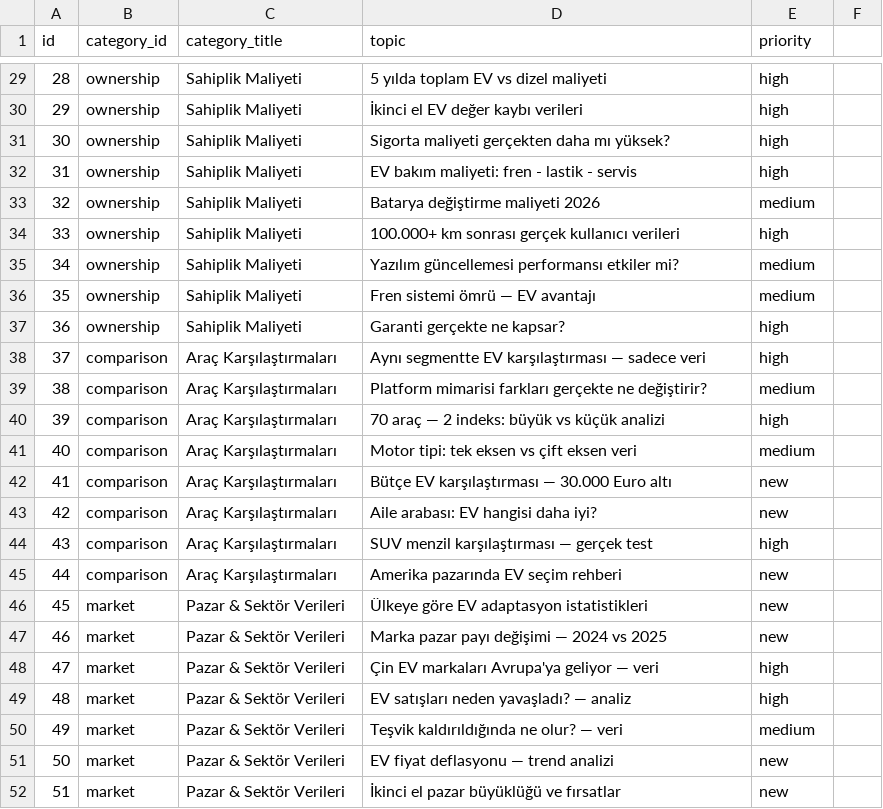
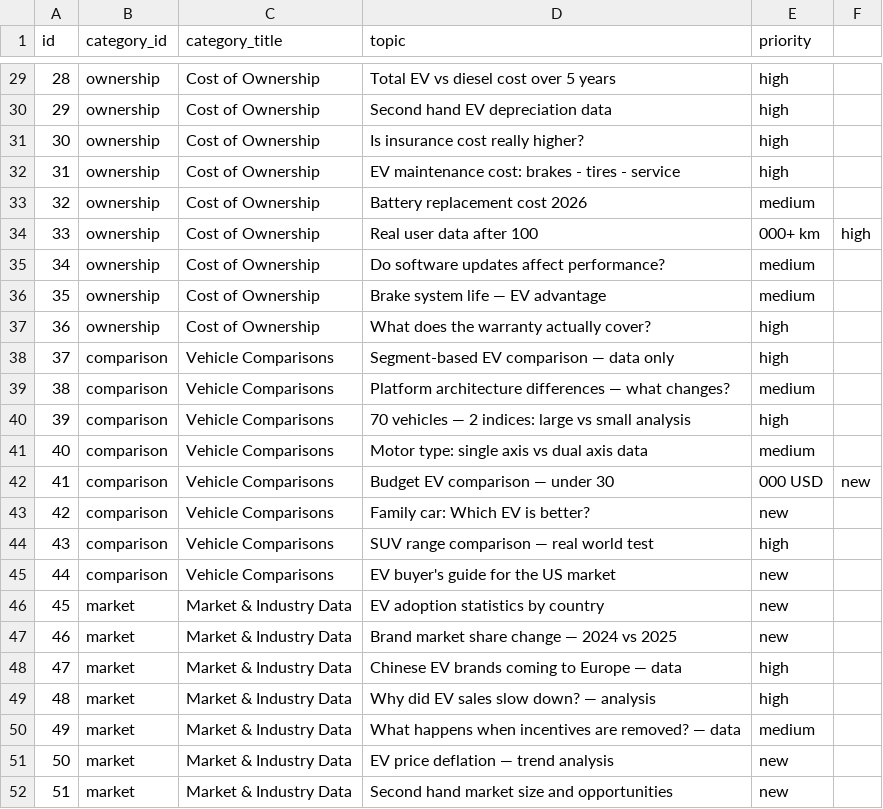
Before and after one commit to trixterx101-web/Evcarix, a CSV file: data/topics.csv, drawn as a sheet; only a part is shown, gaps mark what is left out; the diff covers the shown part only.

```diff
--- a/data/topics.csv
+++ b/data/topics.csv
@@ -29,24 +29,24 @@ id,category_id,category_title,topic,priority
-28,ownership,Sahiplik Maliyeti,5 yılda toplam EV vs dizel maliyeti,high
-29,ownership,Sahiplik Maliyeti,İkinci el EV değer kaybı verileri,high
-30,ownership,Sahiplik Maliyeti,Sigorta maliyeti gerçekten daha mı yüksek?,high
-31,ownership,Sahiplik Maliyeti,EV bakım maliyeti: fren - lastik - servis,high
-32,ownership,Sahiplik Maliyeti,Batarya değiştirme maliyeti 2026,medium
-33,ownership,Sahiplik Maliyeti,100.000+ km sonrası gerçek kullanıcı verileri,high
-34,ownership,Sahiplik Maliyeti,Yazılım güncellemesi performansı etkiler mi?,medium
-35,ownership,Sahiplik Maliyeti,Fren sistemi ömrü — EV avantajı,medium
-36,ownership,Sahiplik Maliyeti,Garanti gerçekte ne kapsar?,high
-37,comparison,Araç Karşılaştırmaları,Aynı segmentte EV karşılaştırması — sadece veri,high
-38,comparison,Araç Karşılaştırmaları,Platform mimarisi farkları gerçekte ne değiştirir?,medium
-39,comparison,Araç Karşılaştırmaları,70 araç — 2 indeks: büyük vs küçük analizi,high
-40,comparison,Araç Karşılaştırmaları,Motor tipi: tek eksen vs çift eksen veri,medium
-41,comparison,Araç Karşılaştırmaları,Bütçe EV karşılaştırması — 30.000 Euro altı,new
-42,comparison,Araç Karşılaştırmaları,Aile arabası: EV hangisi daha iyi?,new
-43,comparison,Araç Karşılaştırmaları,SUV menzil karşılaştırması — gerçek test,high
-44,comparison,Araç Karşılaştırmaları,Amerika pazarında EV seçim rehberi,new
-45,market,Pazar & Sektör Verileri,Ülkeye göre EV adaptasyon istatistikleri,new
-46,market,Pazar & Sektör Verileri,Marka pazar payı değişimi — 2024 vs 2025,new
-47,market,Pazar & Sektör Verileri,Çin EV markaları Avrupa'ya geliyor — veri,high
-48,market,Pazar & Sektör Verileri,EV satışları neden yavaşladı? — analiz,high
-49,market,Pazar & Sektör Verileri,Teşvik kaldırıldığında ne olur? — veri,medium
-50,market,Pazar & Sektör Verileri,EV fiyat deflasyonu — trend analizi,new
-51,market,Pazar & Sektör Verileri,İkinci el pazar büyüklüğü ve fırsatlar,new
+28,ownership,Cost of Ownership,Total EV vs diesel cost over 5 years,high
+29,ownership,Cost of Ownership,Second hand EV depreciation data,high
+30,ownership,Cost of Ownership,Is insurance cost really higher?,high
+31,ownership,Cost of Ownership,EV maintenance cost: brakes - tires - service,high
+32,ownership,Cost of Ownership,Battery replacement cost 2026,medium
+33,ownership,Cost of Ownership,Real user data after 100,000+ km,high
+34,ownership,Cost of Ownership,Do software updates affect performance?,medium
+35,ownership,Cost of Ownership,Brake system life — EV advantage,medium
+36,ownership,Cost of Ownership,What does the warranty actually cover?,high
+37,comparison,Vehicle Comparisons,Segment-based EV comparison — data only,high
+38,comparison,Vehicle Comparisons,Platform architecture differences — what changes?,medium
+39,comparison,Vehicle Comparisons,70 vehicles — 2 indices: large vs small analysis,high
+40,comparison,Vehicle Comparisons,Motor type: single axis vs dual axis data,medium
+41,comparison,Vehicle Comparisons,Budget EV comparison — under 30,000 USD,new
+42,comparison,Vehicle Comparisons,Family car: Which EV is better?,new
+43,comparison,Vehicle Comparisons,SUV range comparison — real world test,high
+44,comparison,Vehicle Comparisons,EV buyer's guide for the US market,new
+45,market,Market & Industry Data,EV adoption statistics by country,new
+46,market,Market & Industry Data,Brand market share change — 2024 vs 2025,new
+47,market,Market & Industry Data,Chinese EV brands coming to Europe — data,high
+48,market,Market & Industry Data,Why did EV sales slow down? — analysis,high
+49,market,Market & Industry Data,What happens when incentives are removed? — data,medium
+50,market,Market & Industry Data,EV price deflation — trend analysis,new
+51,market,Market & Industry Data,Second hand market size and opportunities,new
```
Also changed, not shown: 86 edited cells elsewhere in this file, 1 other file.
